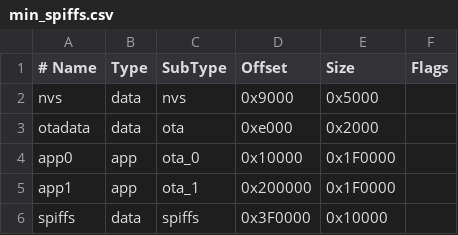
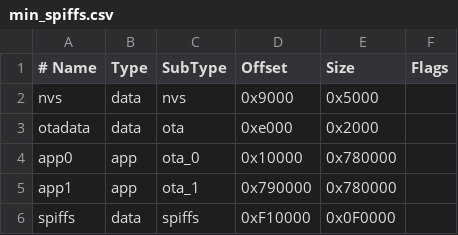
Before and after one commit to KinkyMakers/OSSM-hardware, a CSV file: Software/min_spiffs.csv, drawn as a sheet.

```diff
--- a/Software/min_spiffs.csv
+++ b/Software/min_spiffs.csv
@@ -3,4 +3,4 @@ nvs,      data, nvs,     0x9000,  0x5000,
 otadata,  data, ota,     0xe000,  0x2000,
-app0,     app,  ota_0,   0x10000, 0x1F0000,
-app1,     app,  ota_1,   0x200000,0x1F0000,
-spiffs,   data, spiffs,  0x3F0000,0x10000,
+app0,     app,  ota_0,   0x10000, 0x780000,
+app1,     app,  ota_1,   0x790000,0x780000,
+spiffs,   data, spiffs,  0xF10000,0x0F0000,
```
Also changed, not shown: 12 other files.
